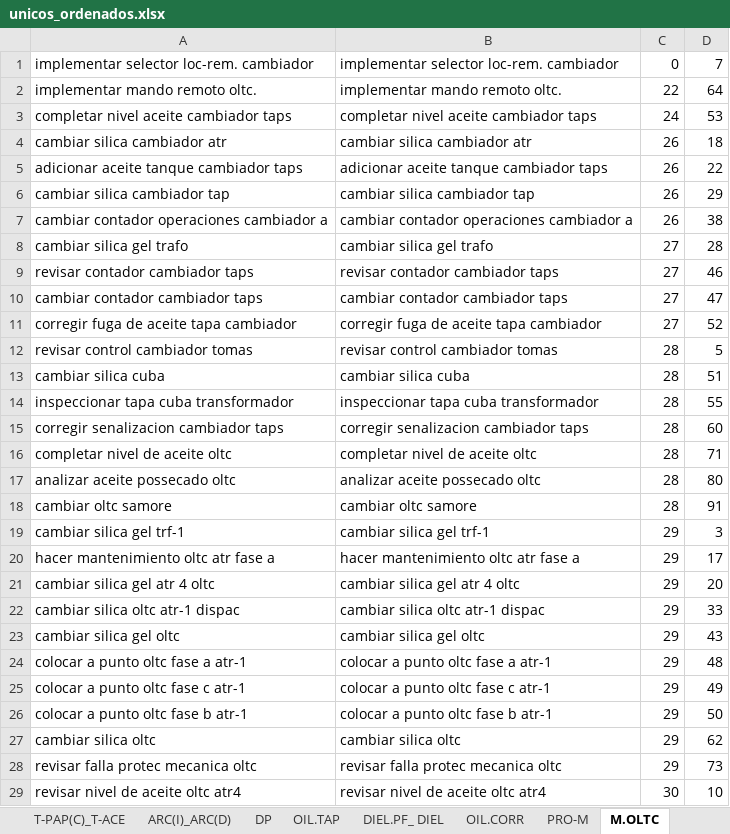
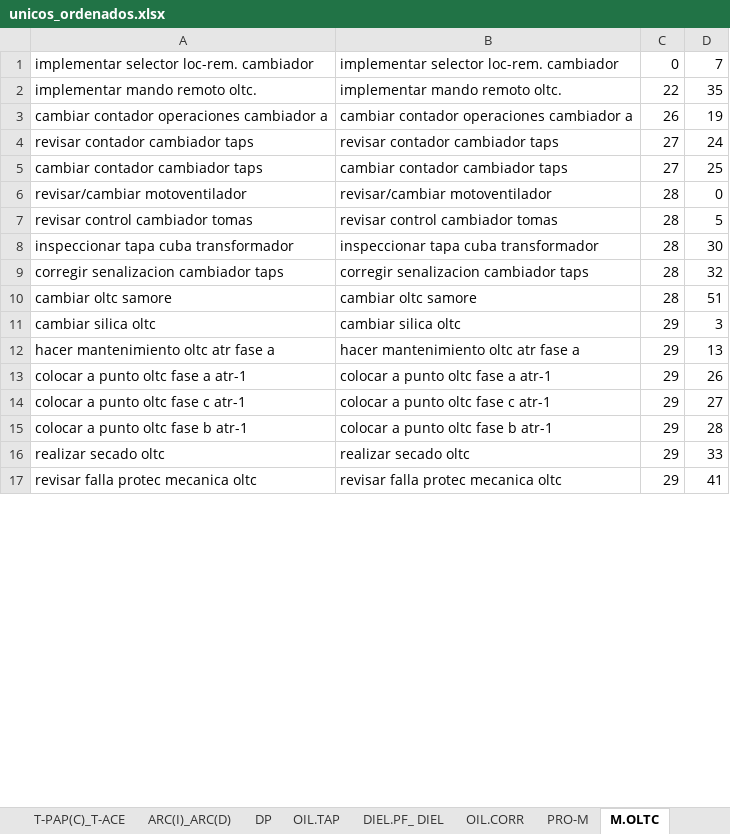
Before and after one commit to santiago-velasquez/recomendador_v2, an Excel workbook: data/reemplazos_manual/unicos_ordenados.xlsx, sheet M.OLTC, drawn as a sheet; only a part is shown; values as stored, in another font and other column widths than the file's, no borders; removed rows and columns are numbered as before the commit, all else as after; the diff covers the shown part only; the diff names each change by its address in the sheet, - before the commit and + after, or states it on an @@ line.

```diff
--- a/data/reemplazos_manual/unicos_ordenados.xlsx (sheet M.OLTC)
+++ b/data/reemplazos_manual/unicos_ordenados.xlsx (sheet M.OLTC)
-D2: 64
+D2: 35
-row 3: completar nivel aceite cambiador taps | completar nivel aceite cambiador taps | 24 | 53
-row 4: cambiar silica cambiador atr | cambiar silica cambiador atr | 26 | 18
-row 5: adicionar aceite tanque cambiador taps | adicionar aceite tanque cambiador taps | 26 | 22
-row 6: cambiar silica cambiador tap | cambiar silica cambiador tap | 26 | 29
-D3: 38
+D3: 19
-row 8: cambiar silica gel trafo | cambiar silica gel trafo | 27 | 28
-D4: 46
+D4: 24
-D5: 47
+D5: 25
-row 11: corregir fuga de aceite tapa cambiador | corregir fuga de aceite tapa cambiador | 27 | 52
+row 6: revisar/cambiar motoventilador | revisar/cambiar motoventilador | 28 | 0
-row 13: cambiar silica cuba | cambiar silica cuba | 28 | 51
-D8: 55
+D8: 30
-D9: 60
+D9: 32
-row 16: completar nivel de aceite oltc | completar nivel de aceite oltc | 28 | 71
-row 17: analizar aceite possecado oltc | analizar aceite possecado oltc | 28 | 80
-D10: 91
+D10: 51
-A11: cambiar silica gel trf-1
+A11: cambiar silica oltc
-B11: cambiar silica gel trf-1
+B11: cambiar silica oltc
-D12: 17
+D12: 13
-row 21: cambiar silica gel atr 4 oltc | cambiar silica gel atr 4 oltc | 29 | 20
-row 22: cambiar silica oltc atr-1 dispac | cambiar silica oltc atr-1 dispac | 29 | 33
-row 23: cambiar silica gel oltc | cambiar silica gel oltc | 29 | 43
-D13: 48
+D13: 26
-D14: 49
+D14: 27
-D15: 50
+D15: 28
-row 27: cambiar silica oltc | cambiar silica oltc | 29 | 62
+row 16: realizar secado oltc | realizar secado oltc | 29 | 33
-D17: 73
+D17: 41
-row 29: revisar nivel de aceite oltc atr4 | revisar nivel de aceite oltc atr4 | 30 | 10
```
Also changed, not shown: 2 added rows, 30 removed rows and 32 edited cells elsewhere in this sheet, sheet PRO-M, sheet OIL.TAP, sheet T-PAP(C)_T-ACE, sheet OIL.CORR, sheet DIEL.PF_ DIEL, sheet ARC(I)_ARC(D), 1 more sheet, 2 other files.
